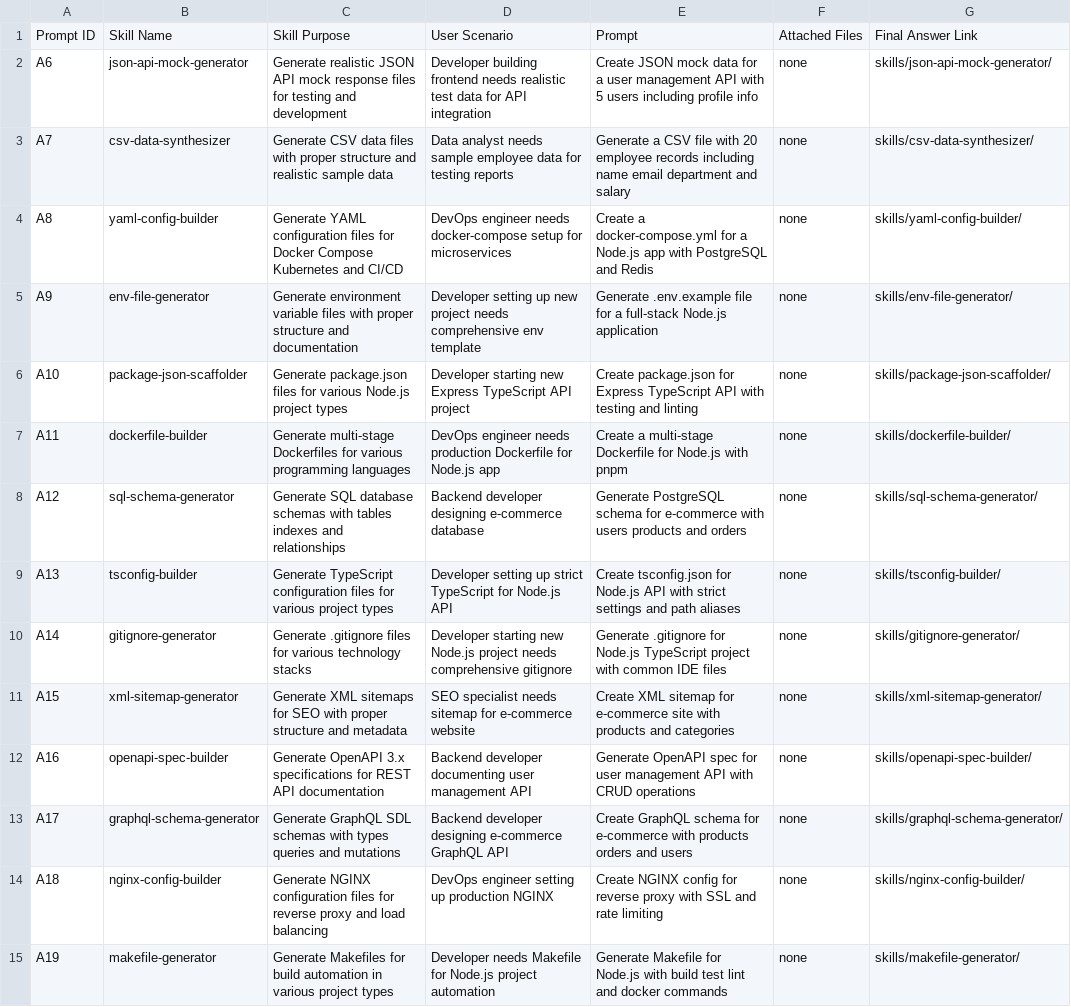
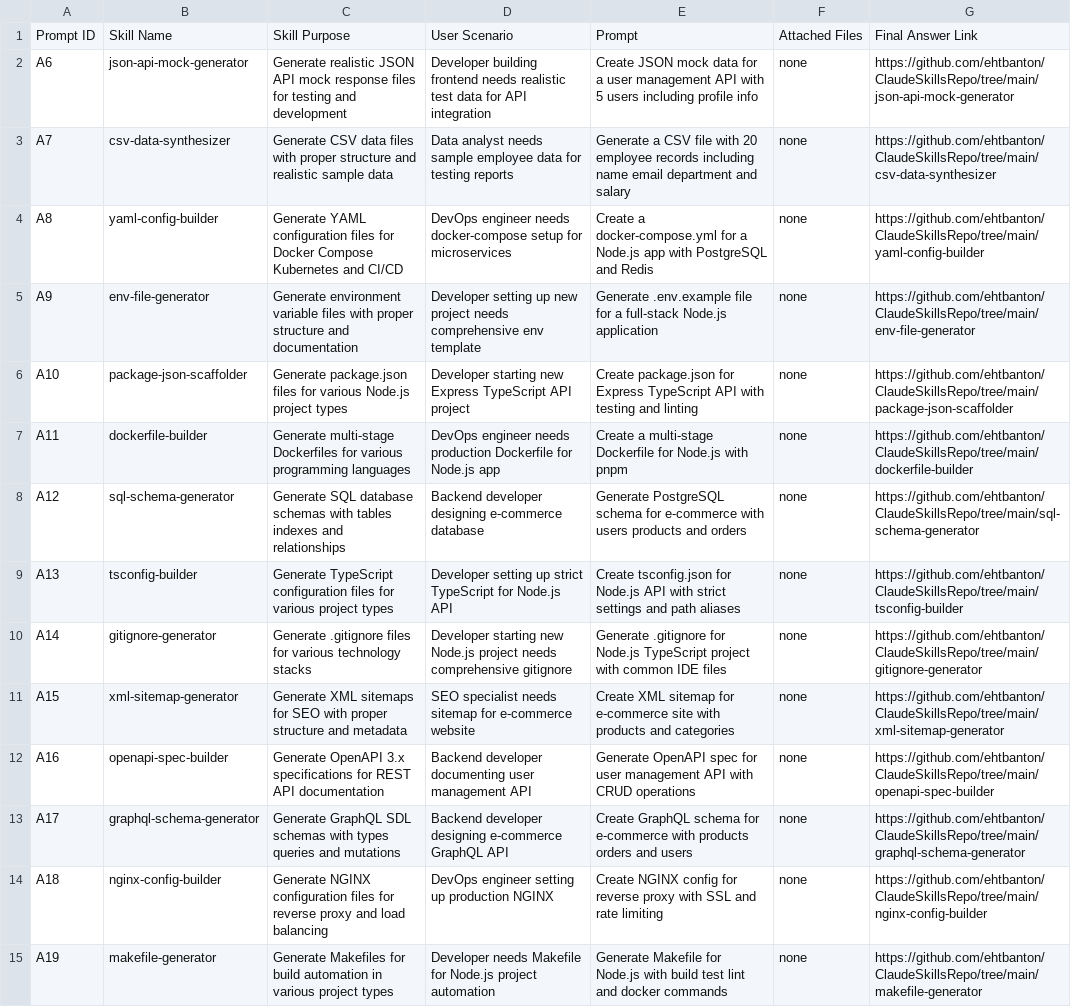
Before and after one commit to ehtbanton/ClaudeSkillsRepo, a CSV file: SKILLS_TRACKING.csv, drawn as a sheet; only a part is shown; the diff covers the shown part only; the diff names each change by its address in the sheet, - before the commit and + after, or states it on an @@ line.

Commit message:
Update tracking CSV with GitHub links

```diff
--- a/SKILLS_TRACKING.csv
+++ b/SKILLS_TRACKING.csv
-G2: skills/json-api-mock-generator/
+G2: https://github.com/ehtbanton/ClaudeSkillsRepo/tree/main/json-api-mock-generator
-G3: skills/csv-data-synthesizer/
+G3: https://github.com/ehtbanton/ClaudeSkillsRepo/tree/main/csv-data-synthesizer
-G4: skills/yaml-config-builder/
+G4: https://github.com/ehtbanton/ClaudeSkillsRepo/tree/main/yaml-config-builder
-G5: skills/env-file-generator/
+G5: https://github.com/ehtbanton/ClaudeSkillsRepo/tree/main/env-file-generator
-G6: skills/package-json-scaffolder/
+G6: https://github.com/ehtbanton/ClaudeSkillsRepo/tree/main/package-json-scaffolder
-G7: skills/dockerfile-builder/
+G7: https://github.com/ehtbanton/ClaudeSkillsRepo/tree/main/dockerfile-builder
-G8: skills/sql-schema-generator/
+G8: https://github.com/ehtbanton/ClaudeSkillsRepo/tree/main/sql-schema-generator
-G9: skills/tsconfig-builder/
+G9: https://github.com/ehtbanton/ClaudeSkillsRepo/tree/main/tsconfig-builder
-G10: skills/gitignore-generator/
+G10: https://github.com/ehtbanton/ClaudeSkillsRepo/tree/main/gitignore-generator
-G11: skills/xml-sitemap-generator/
+G11: https://github.com/ehtbanton/ClaudeSkillsRepo/tree/main/xml-sitemap-generator
-G12: skills/openapi-spec-builder/
+G12: https://github.com/ehtbanton/ClaudeSkillsRepo/tree/main/openapi-spec-builder
-G13: skills/graphql-schema-generator/
+G13: https://github.com/ehtbanton/ClaudeSkillsRepo/tree/main/graphql-schema-generator
-G14: skills/nginx-config-builder/
+G14: https://github.com/ehtbanton/ClaudeSkillsRepo/tree/main/nginx-config-builder
-G15: skills/makefile-generator/
+G15: https://github.com/ehtbanton/ClaudeSkillsRepo/tree/main/makefile-generator
```
Also changed, not shown: 71 edited cells elsewhere in this file.
